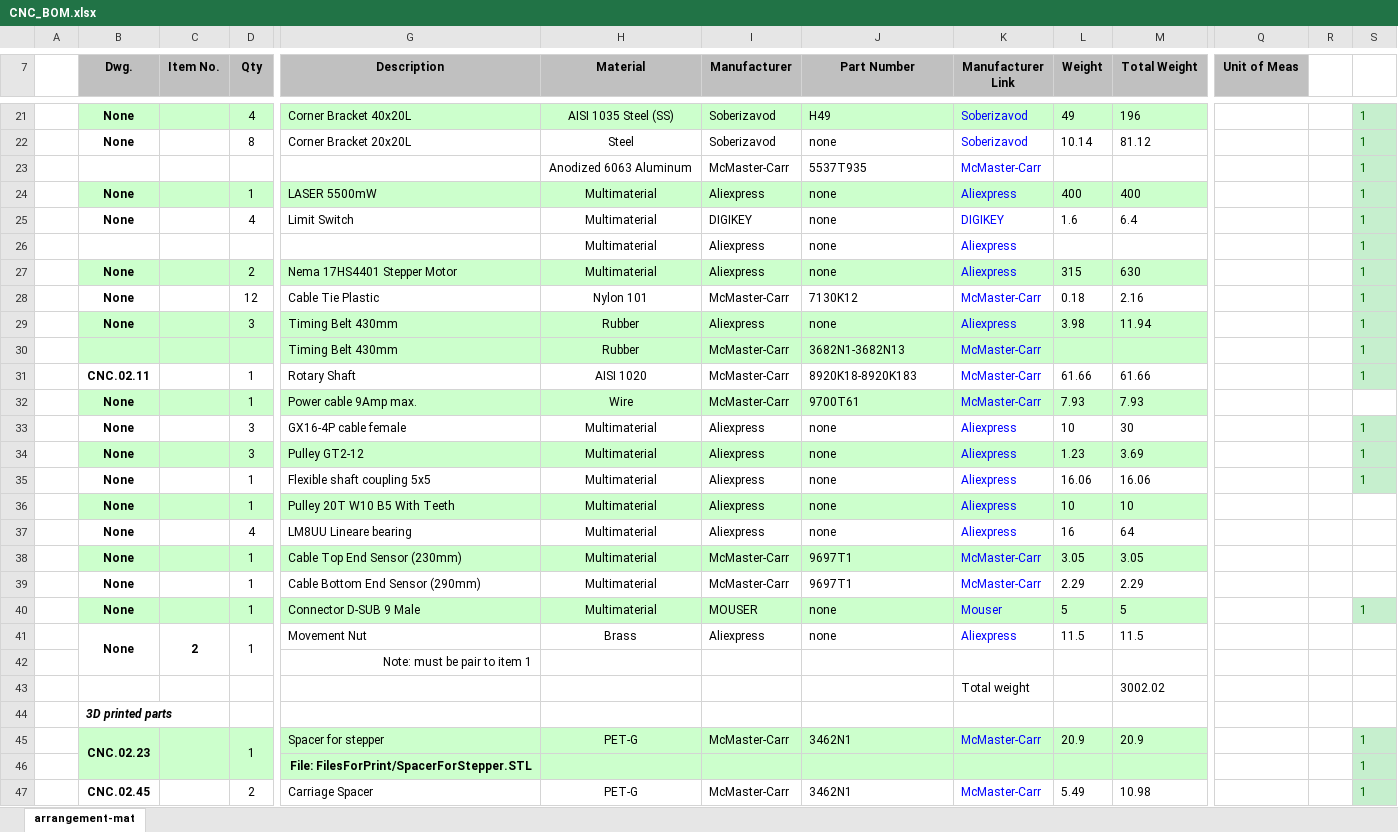
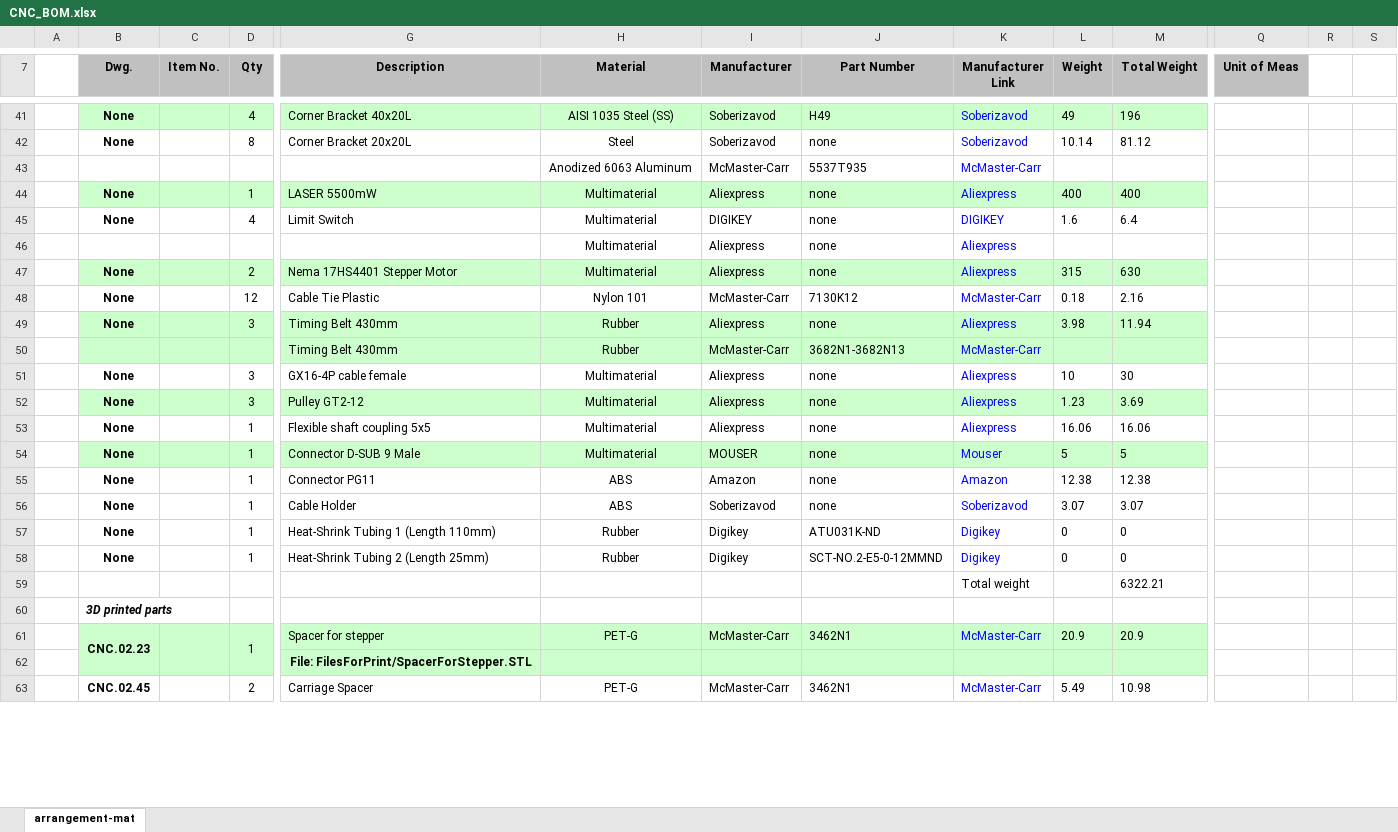
Before and after one commit to veresvr/LaserCNCMachine, an Excel workbook: Drawings/CNC_BOM.xlsx, sheet arrangement-mat, drawn as a sheet; only a part is shown, gaps mark what is left out; values as stored, in another font and other column widths than the file's, no borders; charts and pictures not drawn; removed rows and columns are numbered as before the commit, all else as after; rows hold the shown columns only; the diff covers the shown part only; the diff names each change by its address in the sheet, - before the commit and + after, or states it on an @@ line.

Commit message:
updated BOM & drawing notes

```diff
--- a/Drawings/CNC_BOM.xlsx (sheet arrangement-mat)
+++ b/Drawings/CNC_BOM.xlsx (sheet arrangement-mat)
-S41:S50: 1
+S41:S50: (empty)
-S41:S50 fill: #C6EFCE
+S41:S50 fill: none
-row 31:  | CNC.02.11 |  | 1 | Rotary Shaft | AISI 1020 | McMaster-Carr | 8920K18-8920K183 | McMaster-Carr | 61.66 | 61.66 |  |  | 1
-row 32:  | None |  | 1 | Power cable 9Amp max. | Wire | McMaster-Carr | 9700T61 | McMaster-Carr | 7.93 | 7.93
-S51:S53: 1
+S51:S53: (empty)
-S51:S53 fill: #C6EFCE
+S51:S53 fill: none
-row 36:  | None |  | 1 | Pulley 20T W10 B5 With Teeth | Multimaterial | Aliexpress | none | Aliexpress | 10 | 10
-row 37:  | None |  | 4 | LM8UU Lineare bearing | Multimaterial | Aliexpress | none | Aliexpress | 16 | 64
-row 38:  | None |  | 1 | Cable Top End Sensor (230mm) | Multimaterial | McMaster-Carr | 9697T1 | McMaster-Carr | 3.05 | 3.05
-row 39:  | None |  | 1 | Cable Bottom End Sensor (290mm) | Multimaterial | McMaster-Carr | 9697T1 | McMaster-Carr | 2.29 | 2.29
-S54: 1
+S54: (empty)
-S54 fill: #C6EFCE
+S54 fill: none
-row 41:  | None | 2 | 1 | Movement Nut | Brass | Aliexpress | none | Aliexpress | 11.5 | 11.5
-row 42:  |  |  |  | Note: must be pair to item 1
-row 43:  |  |  |  |  |  |  |  | Total weight |  | 3002.02
+row 55:  | None |  | 1 | Connector PG11 | ABS | Amazon | none | Amazon | 12.38 | 12.38
+row 56:  | None |  | 1 | Cable Holder | ABS | Soberizavod | none | Soberizavod | 3.07 | 3.07
+row 57:  | None |  | 1 | Heat-Shrink Tubing 1 (Length 110mm) | Rubber | Digikey | ATU031K-ND | Digikey | 0 | 0
+row 58:  | None |  | 1 | Heat-Shrink Tubing 2 (Length 25mm) | Rubber | Digikey | SCT-NO.2-E5-0-12MMND | Digikey | 0 | 0
+row 59:  |  |  |  |  |  |  |  | Total weight |  | 6322.21
-S61:S63: 1
+S61:S63: (empty)
-S61:S63 fill: #C6EFCE
+S61:S63 fill: none
```
Also changed, not shown: 28 added rows, 4 removed rows, 44 edited cells and cell formats elsewhere in this sheet, formulas that keep their value, 3 other files.
